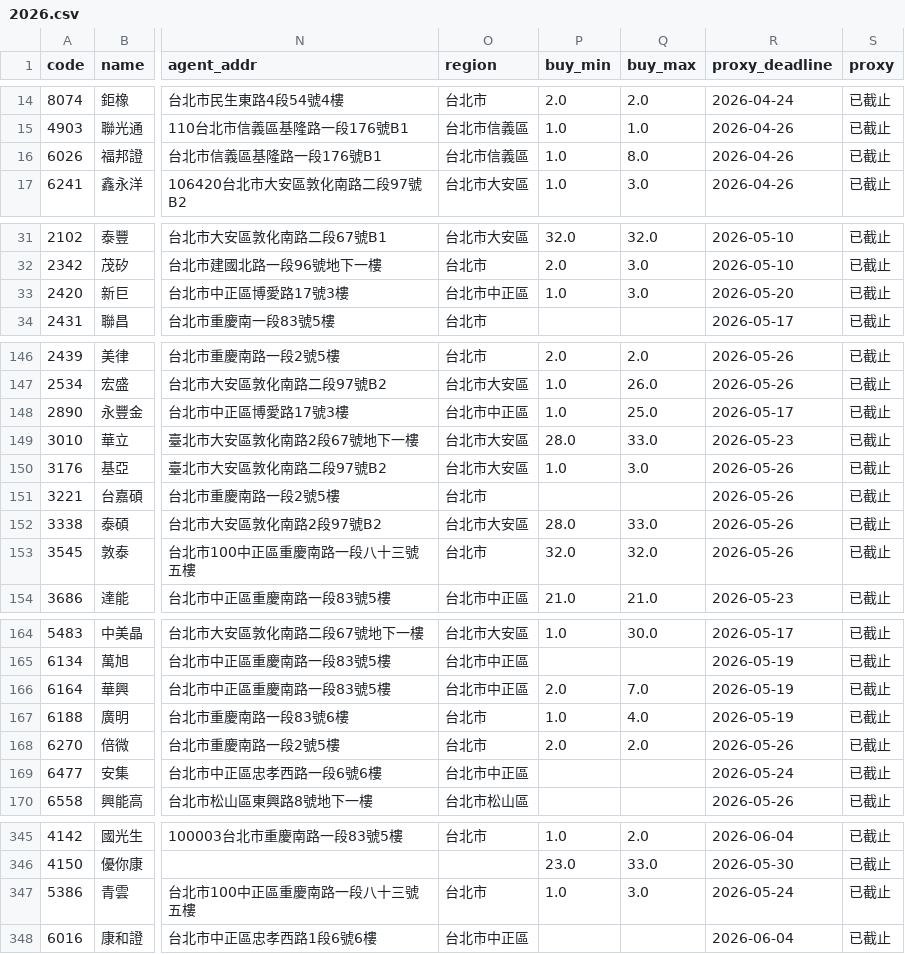
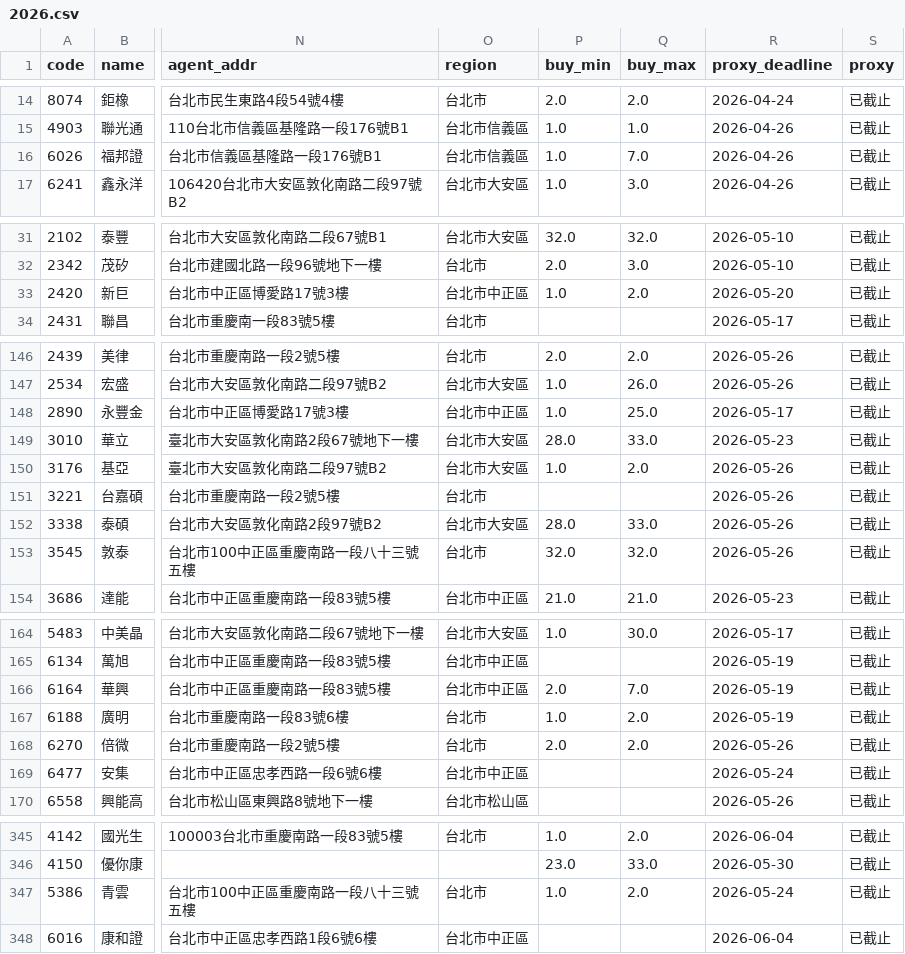
Before and after one commit to stevenhsiehsheng-ctrl/tw-stock-screener, a CSV file: data/gifts/2026.csv, drawn as a sheet; only a part is shown, gaps mark what is left out; the diff covers the shown part only; the diff names each change by its address in the sheet, - before the commit and + after, or states it on an @@ line.

```diff
--- a/data/gifts/2026.csv
+++ b/data/gifts/2026.csv
-Q16 (buy_max): 8.0
+Q16 (buy_max): 7.0
-Q33 (buy_max): 3.0
+Q33 (buy_max): 2.0
-Q150 (buy_max): 3.0
+Q150 (buy_max): 2.0
-Q167 (buy_max): 4.0
+Q167 (buy_max): 2.0
-Q347 (buy_max): 3.0
+Q347 (buy_max): 2.0
```
Also changed, not shown: 4 edited cells elsewhere in this file, 1 other file.
